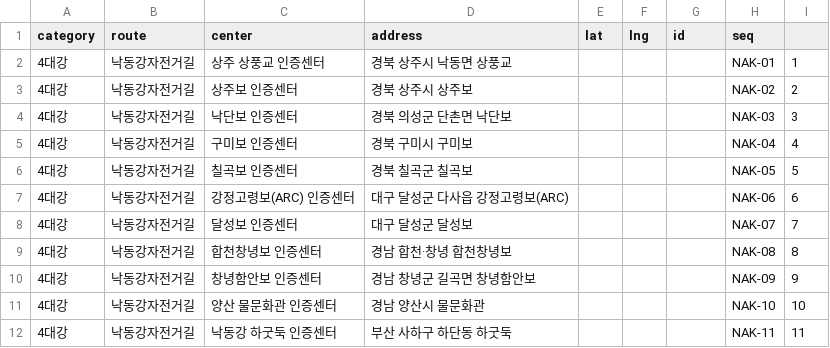
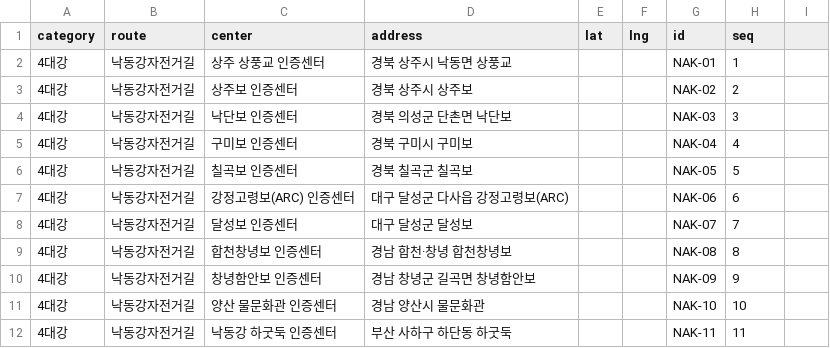
Before and after one commit to Han11112222/Cross-Country-Cycling-Road-Tour, a CSV file: data/centers.csv, drawn as a sheet.

Commit message:
Update centers.csv

```diff
--- a/data/centers.csv
+++ b/data/centers.csv
@@ -1,12 +1,12 @@
 category,route,center,address,lat,lng,id,seq
-4대강,낙동강자전거길,상주 상풍교 인증센터,경북 상주시 낙동면 상풍교,, , ,NAK-01,1
-4대강,낙동강자전거길,상주보 인증센터,경북 상주시 상주보,, , ,NAK-02,2
-4대강,낙동강자전거길,낙단보 인증센터,경북 의성군 단촌면 낙단보,, , ,NAK-03,3
-4대강,낙동강자전거길,구미보 인증센터,경북 구미시 구미보,, , ,NAK-04,4
-4대강,낙동강자전거길,칠곡보 인증센터,경북 칠곡군 칠곡보,, , ,NAK-05,5
-4대강,낙동강자전거길,강정고령보(ARC) 인증센터,대구 달성군 다사읍 강정고령보(ARC),, , ,NAK-06,6
-4대강,낙동강자전거길,달성보 인증센터,대구 달성군 달성보,, , ,NAK-07,7
-4대강,낙동강자전거길,합천창녕보 인증센터,경남 합천·창녕 합천창녕보,, , ,NAK-08,8
-4대강,낙동강자전거길,창녕함안보 인증센터,경남 창녕군 길곡면 창녕함안보,, , ,NAK-09,9
-4대강,낙동강자전거길,양산 물문화관 인증센터,경남 양산시 물문화관,, , ,NAK-10,10
-4대강,낙동강자전거길,낙동강 하굿둑 인증센터,부산 사하구 하단동 하굿둑,, , ,NAK-11,11
+4대강,낙동강자전거길,상주 상풍교 인증센터,경북 상주시 낙동면 상풍교,,,NAK-01,1
+4대강,낙동강자전거길,상주보 인증센터,경북 상주시 상주보,,,NAK-02,2
+4대강,낙동강자전거길,낙단보 인증센터,경북 의성군 단촌면 낙단보,,,NAK-03,3
+4대강,낙동강자전거길,구미보 인증센터,경북 구미시 구미보,,,NAK-04,4
+4대강,낙동강자전거길,칠곡보 인증센터,경북 칠곡군 칠곡보,,,NAK-05,5
+4대강,낙동강자전거길,강정고령보(ARC) 인증센터,대구 달성군 다사읍 강정고령보(ARC),,,NAK-06,6
+4대강,낙동강자전거길,달성보 인증센터,대구 달성군 달성보,,,NAK-07,7
+4대강,낙동강자전거길,합천창녕보 인증센터,경남 합천·창녕 합천창녕보,,,NAK-08,8
+4대강,낙동강자전거길,창녕함안보 인증센터,경남 창녕군 길곡면 창녕함안보,,,NAK-09,9
+4대강,낙동강자전거길,양산 물문화관 인증센터,경남 양산시 물문화관,,,NAK-10,10
+4대강,낙동강자전거길,낙동강 하굿둑 인증센터,부산 사하구 하단동 하굿둑,,,NAK-11,11
```
